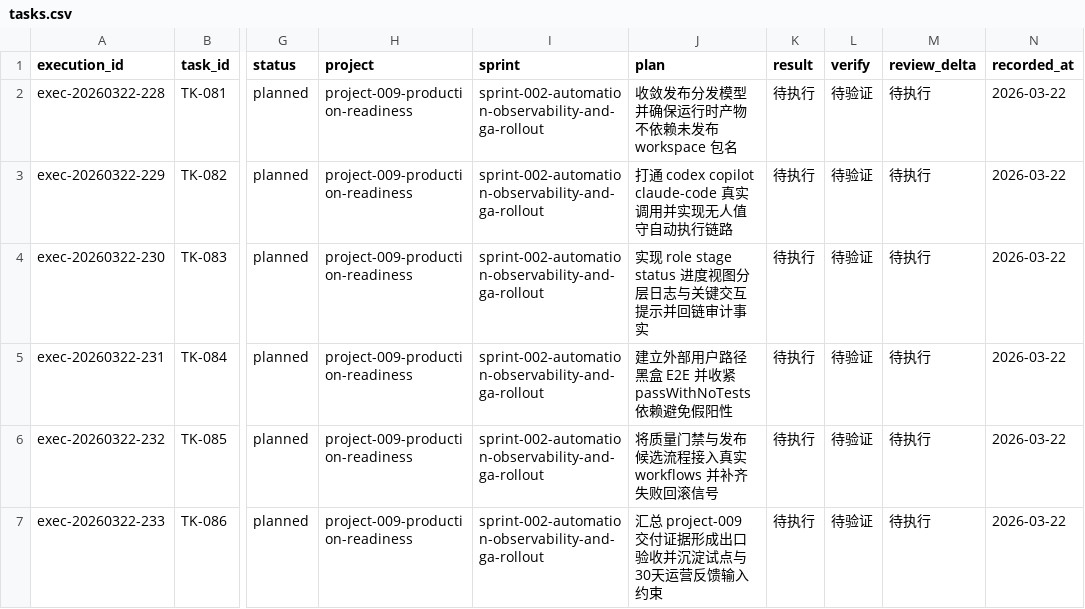
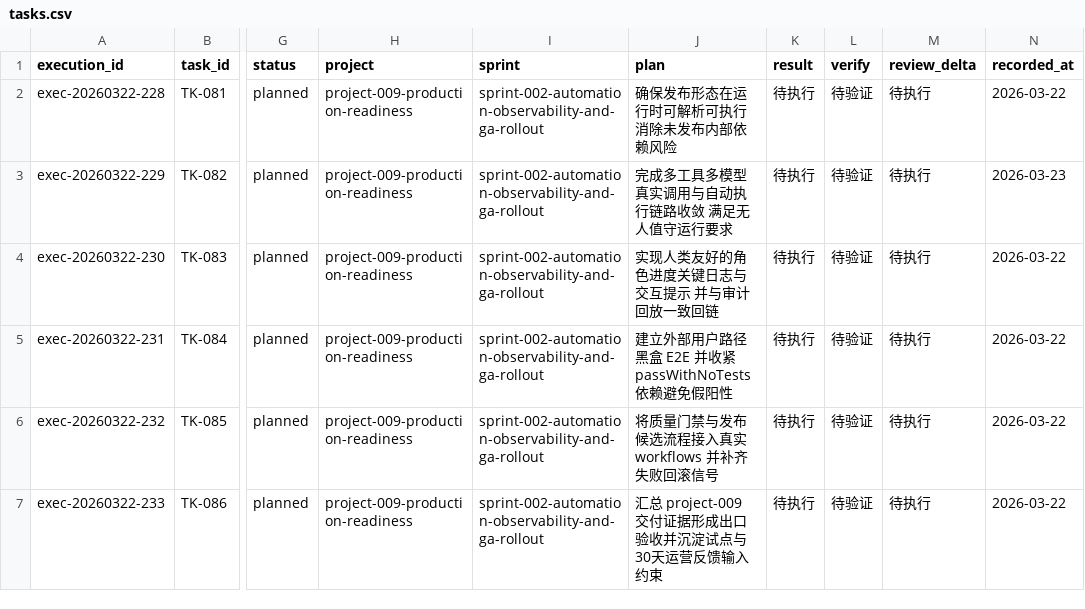
Before and after one commit to JimmyDaddy/repo-ai-governor, a CSV file: .repo-ai-governor/context/dev/project-009-production-readiness/sprint-002-automation-observability-and-ga-rollout/tasks/tasks.csv, drawn as a sheet; only a part is shown, gaps mark what is left out; the diff covers the shown part only; the diff names each change by its address in the sheet, - before the commit and + after, or states it on an @@ line.

```diff
--- a/.repo-ai-governor/context/dev/project-009-production-readiness/sprint-002-automation-observability-and-ga-rollout/tasks/tasks.csv
+++ b/.repo-ai-governor/context/dev/project-009-production-readiness/sprint-002-automation-observability-and-ga-rollout/tasks/tasks.csv
-J2 (plan): 收敛发布分发模型并确保运行时产物不依赖未发布 workspace 包名
+J2 (plan): 确保发布形态在运行时可解析可执行 消除未发布内部依赖风险
-J3 (plan): 打通 codex copilot claude-code 真实调用并实现无人值守自动执行链路
+J3 (plan): 完成多工具多模型真实调用与自动执行链路收敛 满足无人值守运行要求
-N3 (recorded_at): 2026-03-22
+N3 (recorded_at): 2026-03-23
-J4 (plan): 实现 role stage status 进度视图分层日志与关键交互提示并回链审计事实
+J4 (plan): 实现人类友好的角色进度关键日志与交互提示 并与审计回放一致回链
```
Also changed, not shown: 3 added rows elsewhere in this file, .repo-ai-governor/context/artifact-registry/artifacts.csv, 15 other files.
